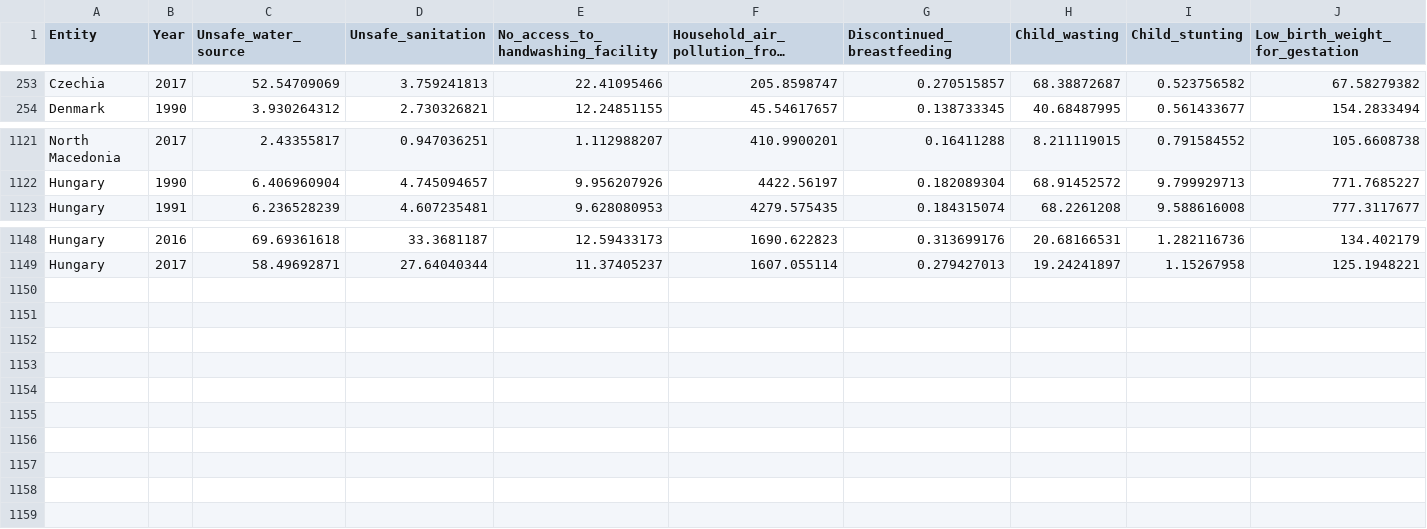
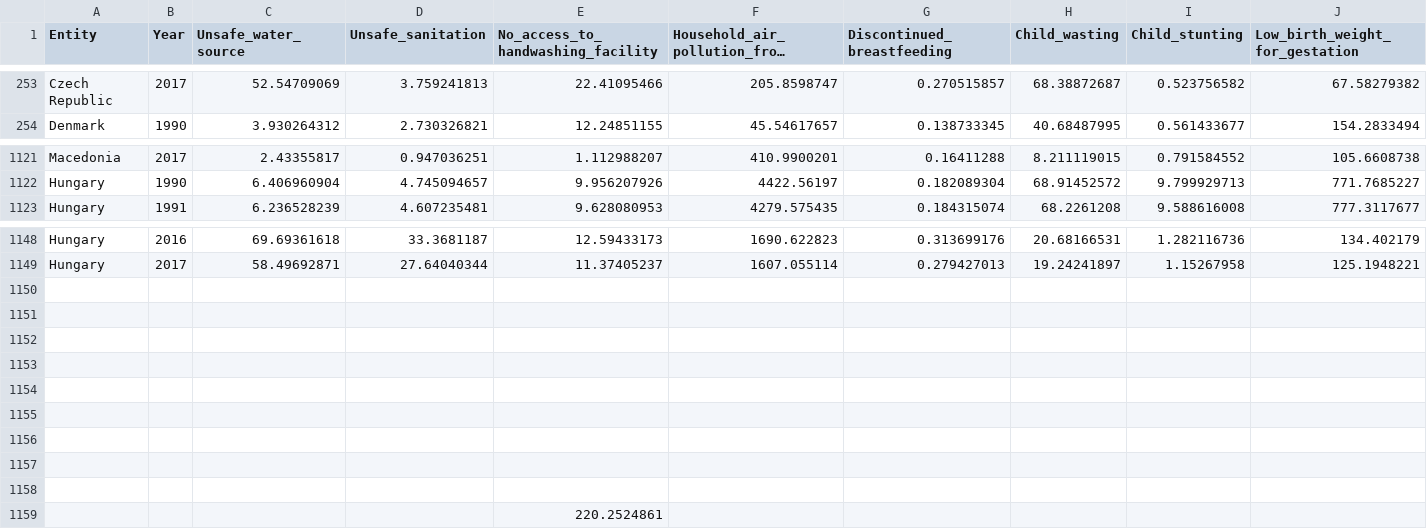
Before and after one commit to DanieleCalisiIT/VisualAnalyticsExamProject, a CSV file: Deaths_EU.csv, drawn as a sheet; only a part is shown, gaps mark what is left out; long unchanged cells end in …; rows hold the shown columns only; the diff covers the shown part only; the diff names each change by its address in the sheet, - before the commit and + after, or states it on an @@ line.

```diff
--- a/Deaths_EU.csv
+++ b/Deaths_EU.csv
-A253 (Entity): Czechia
+A253 (Entity): Czech Republic
-A1121 (Entity): North Macedonia
+A1121 (Entity): Macedonia
+row 1150: (empty)
+row 1151: (empty)
+row 1152: (empty)
+row 1153: (empty)
+row 1154: (empty)
+row 1155: (empty)
+row 1156: (empty)
+row 1157: (empty)
+row 1158: (empty)
+row 1159:  |  |  |  | 220.2524861
```
Also changed, not shown: 54 edited cells elsewhere in this file.
